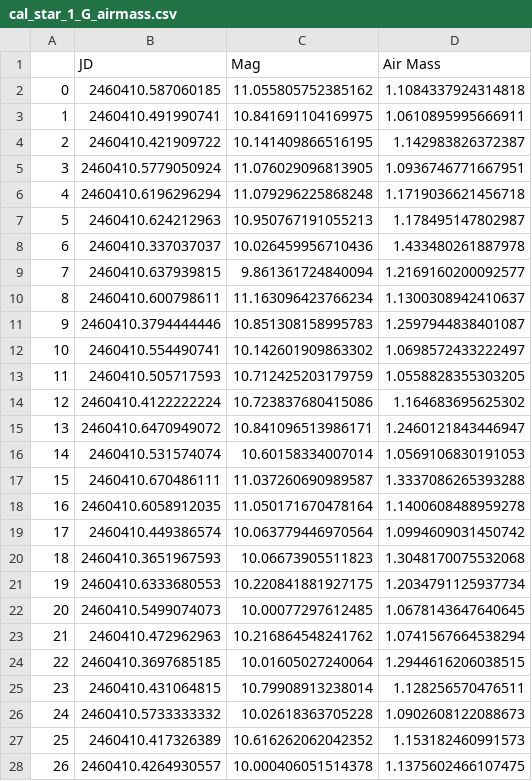
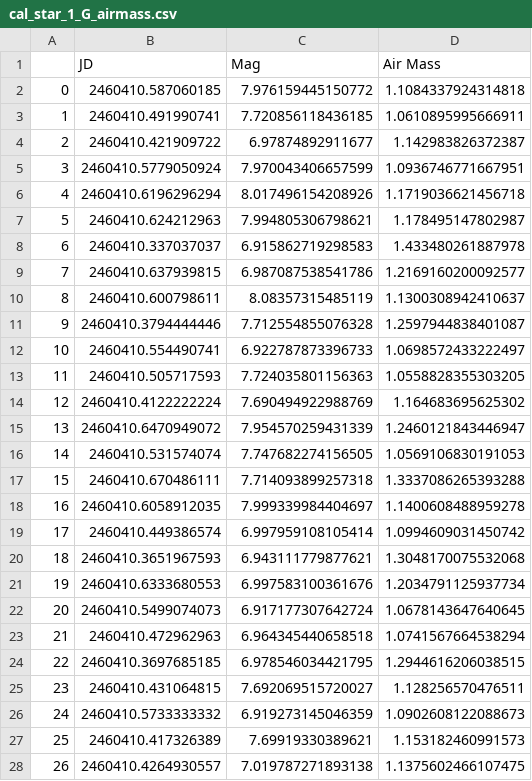
Before and after one commit to lewismcnish/Astronomy, a CSV file: Year_3/airmass/SX UMa/G/cal_star_1_G_airmass.csv, drawn as a sheet; only a part is shown; the diff covers the shown part only.

```diff
--- a/Year_3/airmass/SX UMa/G/cal_star_1_G_airmass.csv
+++ b/Year_3/airmass/SX UMa/G/cal_star_1_G_airmass.csv
@@ -1,28 +1,28 @@
 ,JD,Mag,Air Mass
-0,2460410.587060185,11.055805752385162,1.1084337924314818
-1,2460410.491990741,10.841691104169975,1.0610895995666911
-2,2460410.421909722,10.141409866516195,1.142983826372387
-3,2460410.5779050924,11.076029096813905,1.0936746771667951
-4,2460410.6196296294,11.079296225868248,1.1719036621456718
-5,2460410.624212963,10.950767191055213,1.178495147802987
-6,2460410.337037037,10.026459956710436,1.433480261887978
-7,2460410.637939815,9.861361724840094,1.2169160200092577
-8,2460410.600798611,11.163096423766234,1.1300308942410637
-9,2460410.3794444446,10.851308158995783,1.2597944838401087
-10,2460410.554490741,10.142601909863302,1.0698572433222497
-11,2460410.505717593,10.712425203179759,1.0558828355303205
-12,2460410.4122222224,10.723837680415086,1.164683695625302
-13,2460410.6470949072,10.841096513986171,1.2460121843446947
-14,2460410.531574074,10.60158334007014,1.0569106830191053
-15,2460410.670486111,11.037260690989587,1.3337086265393288
-16,2460410.6058912035,11.050171670478164,1.1400608488959278
-17,2460410.449386574,10.063779446970564,1.0994609031450742
-18,2460410.3651967593,10.06673905511823,1.3048170075532068
-19,2460410.6333680553,10.220841881927175,1.2034791125937734
-20,2460410.5499074073,10.00077297612485,1.0678143647640645
-21,2460410.472962963,10.216864548241762,1.0741567664538294
-22,2460410.3697685185,10.01605027240064,1.2944616206038515
-23,2460410.431064815,10.79908913238014,1.128256570476511
-24,2460410.5733333332,10.02618363705228,1.0902608122088673
-25,2460410.417326389,10.616262062042352,1.153182460991573
-26,2460410.4264930557,10.000406051514378,1.1375602466107475
+0,2460410.587060185,7.976159445150772,1.1084337924314818
+1,2460410.491990741,7.720856118436185,1.0610895995666911
+2,2460410.421909722,6.97874892911677,1.142983826372387
+3,2460410.5779050924,7.970043406657599,1.0936746771667951
+4,2460410.6196296294,8.017496154208926,1.1719036621456718
+5,2460410.624212963,7.994805306798621,1.178495147802987
+6,2460410.337037037,6.915862719298583,1.433480261887978
+7,2460410.637939815,6.987087538541786,1.2169160200092577
+8,2460410.600798611,8.08357315485119,1.1300308942410637
+9,2460410.3794444446,7.712554855076328,1.2597944838401087
+10,2460410.554490741,6.922787873396733,1.0698572433222497
+11,2460410.505717593,7.724035801156363,1.0558828355303205
+12,2460410.4122222224,7.690494922988769,1.164683695625302
+13,2460410.6470949072,7.954570259431339,1.2460121843446947
+14,2460410.531574074,7.747682274156505,1.0569106830191053
+15,2460410.670486111,7.714093899257318,1.3337086265393288
+16,2460410.6058912035,7.999339984404697,1.1400608488959278
+17,2460410.449386574,6.997959108105414,1.0994609031450742
+18,2460410.3651967593,6.943111779877621,1.3048170075532068
+19,2460410.6333680553,6.997583100361676,1.2034791125937734
+20,2460410.5499074073,6.917177307642724,1.0678143647640645
+21,2460410.472962963,6.964345440658518,1.0741567664538294
+22,2460410.3697685185,6.978546034421795,1.2944616206038515
+23,2460410.431064815,7.692069515720027,1.128256570476511
+24,2460410.5733333332,6.919273145046359,1.0902608122088673
+25,2460410.417326389,7.69919330389621,1.153182460991573
+26,2460410.4264930557,7.019787271893138,1.1375602466107475
```
Also changed, not shown: 46 edited cells elsewhere in this file, Year_3/airmass/NSVS7293918/G/cal_star_4_G_airmass.csv, Year_3/airmass/SX UMa/I/cal_star_6_I_airmass.csv, 11 other files.
